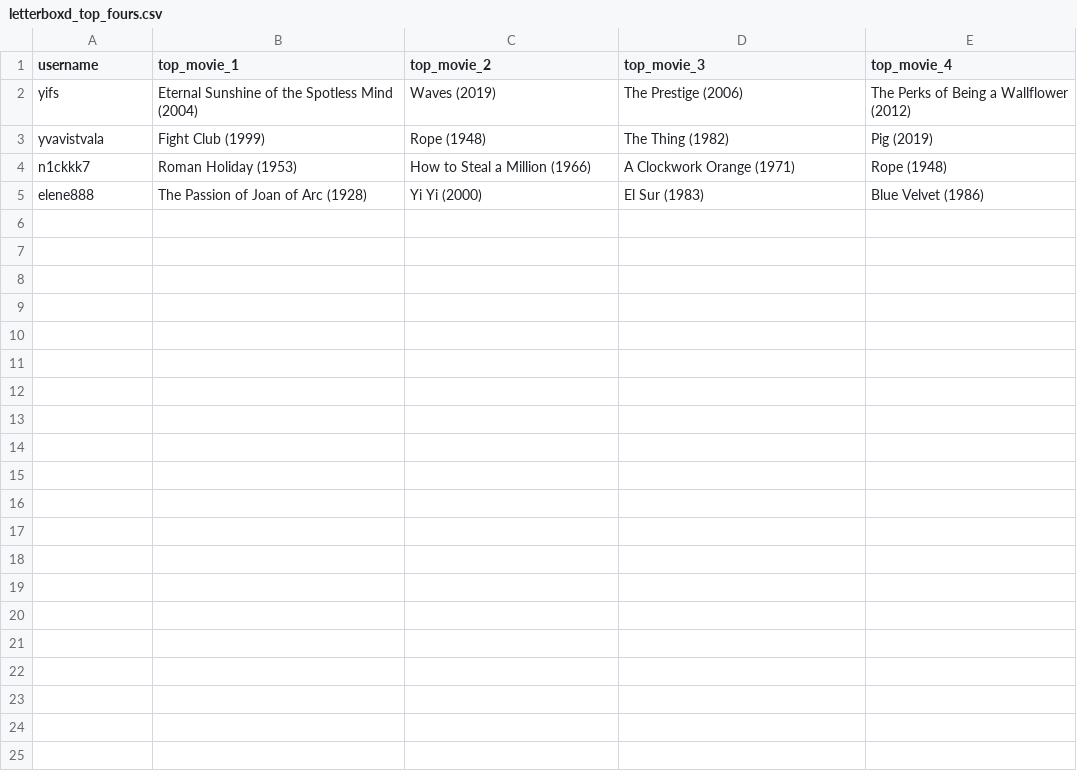
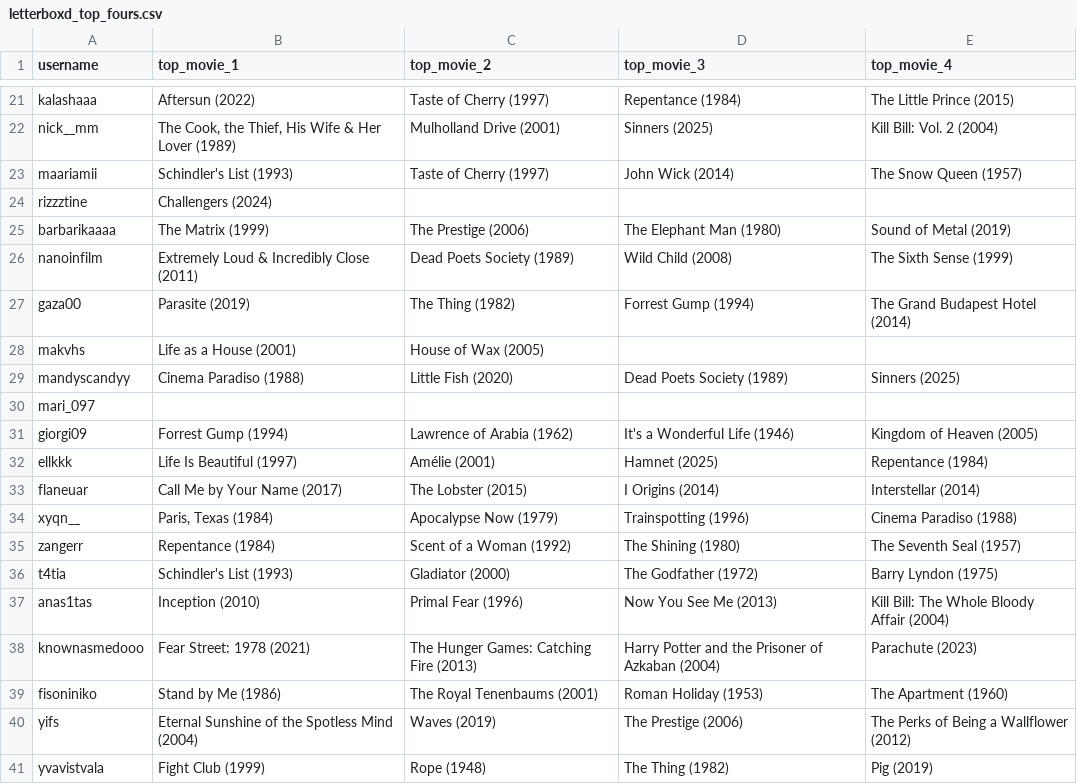
Before and after one commit to LevanMakaradze/dls-stats, a CSV file: letterboxd_top_fours.csv, drawn as a sheet; only a part is shown, gaps mark what is left out; the shorter side is filled out with more unchanged rows; the diff covers the shown part only.

```diff
--- a/letterboxd_top_fours.csv
+++ b/letterboxd_top_fours.csv
@@ -2 +21,20 @@ username,top_movie_1,top_movie_2,top_movie_3,top_movie_4
+kalashaaa,Aftersun (2022),Taste of Cherry (1997),Repentance (1984),The Little Prince (2015)
+nick__mm,"The Cook, the Thief, His Wife & Her Lover (1989)",Mulholland Drive (2001),Sinners (2025),Kill Bill: Vol. 2 (2004)
+maariamii,Schindler's List (1993),Taste of Cherry (1997),John Wick (2014),The Snow Queen (1957)
+rizzztine,Challengers (2024),,,
+barbarikaaaa,The Matrix (1999),The Prestige (2006),The Elephant Man (1980),Sound of Metal (2019)
+nanoinfilm,Extremely Loud & Incredibly Close (2011),Dead Poets Society (1989),Wild Child (2008),The Sixth Sense (1999)
+gaza00,Parasite (2019),The Thing (1982),Forrest Gump (1994),The Grand Budapest Hotel (2014)
+makvhs,Life as a House (2001),House of Wax (2005),,
+mandyscandyy,Cinema Paradiso (1988),Little Fish (2020),Dead Poets Society (1989),Sinners (2025)
+mari_097,,,,
+giorgi09,Forrest Gump (1994),Lawrence of Arabia (1962),It's a Wonderful Life (1946),Kingdom of Heaven (2005)
+ellkkk,Life Is Beautiful (1997),Amélie (2001),Hamnet (2025),Repentance (1984)
+flaneuar,Call Me by Your Name (2017),The Lobster (2015),I Origins (2014),Interstellar (2014)
+xyqn__,"Paris, Texas (1984)",Apocalypse Now (1979),Trainspotting (1996),Cinema Paradiso (1988)
+zangerr,Repentance (1984),Scent of a Woman (1992),The Shining (1980),The Seventh Seal (1957)
+t4tia,Schindler's List (1993),Gladiator (2000),The Godfather (1972),Barry Lyndon (1975)
+anas1tas,Inception (2010),Primal Fear (1996),Now You See Me (2013),Kill Bill: The Whole Bloody Affair (2004)
+knownasmedooo,Fear Street: 1978 (2021),The Hunger Games: Catching Fire (2013),Harry Potter and the Prisoner of Azkaban (2004),Parachute (2023)
+fisoniniko,Stand by Me (1986),The Royal Tenenbaums (2001),Roman Holiday (1953),The Apartment (1960)
 yifs,Eternal Sunshine of the Spotless Mind (2004),Waves (2019),The Prestige (2006),The Perks of Being a Wallflower (2012)
```
Also changed, not shown: 19 added rows elsewhere in this file, 2 other files.
